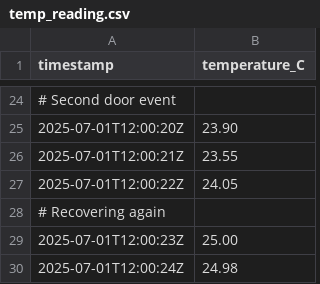
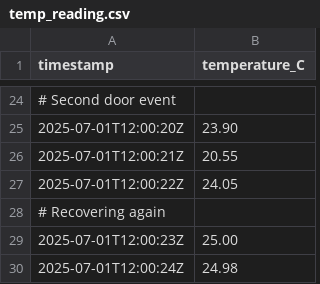
Before and after one commit to SumathiD20/Dissertation-Masters, a CSV file: sample/temp_reading.csv, drawn as a sheet; only a part is shown, gaps mark what is left out.

Commit message:
Sample2 branch - a approach with cloud

```diff
--- a/sample/temp_reading.csv
+++ b/sample/temp_reading.csv
@@ -25,3 +25,3 @@ timestamp,temperature_C
 2025-07-01T12:00:20Z,23.90
-2025-07-01T12:00:21Z,23.55
+2025-07-01T12:00:21Z,20.55
 2025-07-01T12:00:22Z,24.05
```
Also changed, not shown: 14 other files.
